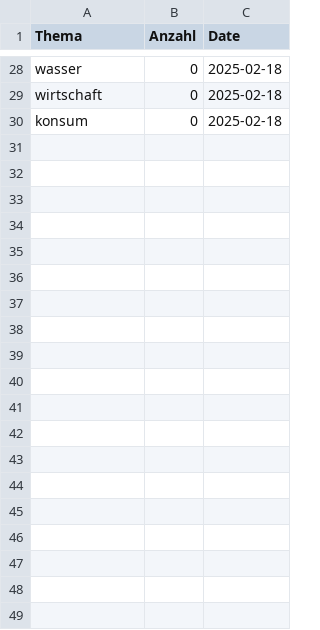
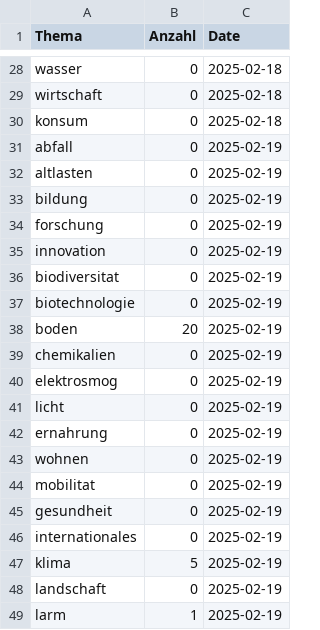
Before and after one commit to nrohrbach/OGD_Monitoring_BAFU, a CSV file: data/BAFU_OGD_Monitoring_BafuThemen.csv, drawn as a sheet; only a part is shown, gaps mark what is left out; the diff covers the shown part only; the diff names each change by its address in the sheet, - before the commit and + after, or states it on an @@ line.

```diff
--- a/data/BAFU_OGD_Monitoring_BafuThemen.csv
+++ b/data/BAFU_OGD_Monitoring_BafuThemen.csv
+row 31: abfall | 0 | 2025-02-19
+row 32: altlasten | 0 | 2025-02-19
+row 33: bildung | 0 | 2025-02-19
+row 34: forschung | 0 | 2025-02-19
+row 35: innovation | 0 | 2025-02-19
+row 36: biodiversitat | 0 | 2025-02-19
+row 37: biotechnologie | 0 | 2025-02-19
+row 38: boden | 20 | 2025-02-19
+row 39: chemikalien | 0 | 2025-02-19
+row 40: elektrosmog | 0 | 2025-02-19
+row 41: licht | 0 | 2025-02-19
+row 42: ernahrung | 0 | 2025-02-19
+row 43: wohnen | 0 | 2025-02-19
+row 44: mobilitat | 0 | 2025-02-19
+row 45: gesundheit | 0 | 2025-02-19
+row 46: internationales | 0 | 2025-02-19
+row 47: klima | 5 | 2025-02-19
+row 48: landschaft | 0 | 2025-02-19
+row 49: larm | 1 | 2025-02-19
```
Also changed, not shown: 10 added rows elsewhere in this file, 8 other files.
